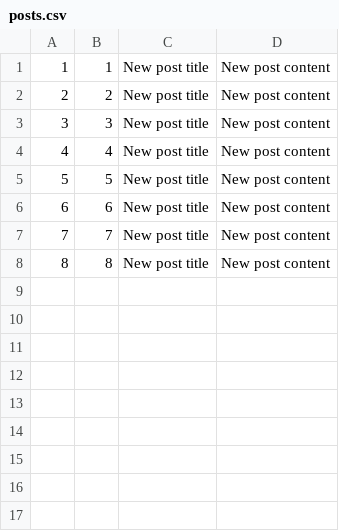
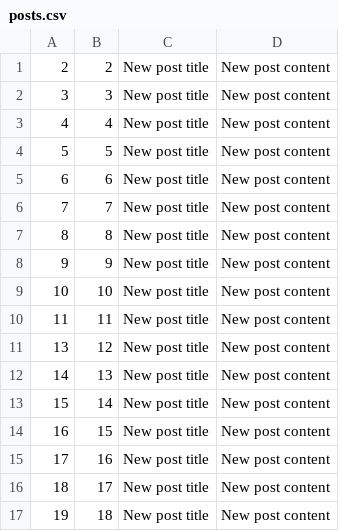
Before and after one commit to flomaster9/blog-administering, a CSV file: src/main/resources/csv_beans/posts.csv, drawn as a sheet; removed rows and columns are numbered as before the commit, all else as after; the diff names each change by its address in the sheet, - before the commit and + after, or states it on an @@ line.

```diff
--- a/src/main/resources/csv_beans/posts.csv
+++ b/src/main/resources/csv_beans/posts.csv
-row 1: 1 | 1 | New post title | New post content
+row 8: 9 | 9 | New post title | New post content
+row 9: 10 | 10 | New post title | New post content
+row 10: 11 | 11 | New post title | New post content
+row 11: 13 | 12 | New post title | New post content
+row 12: 14 | 13 | New post title | New post content
+row 13: 15 | 14 | New post title | New post content
+row 14: 16 | 15 | New post title | New post content
+row 15: 17 | 16 | New post title | New post content
+row 16: 18 | 17 | New post title | New post content
+row 17: 19 | 18 | New post title | New post content
```
Also changed, not shown: src/main/resources/csv_beans/comments.csv, src/main/resources/csv_beans/users.csv, 48 other files.
